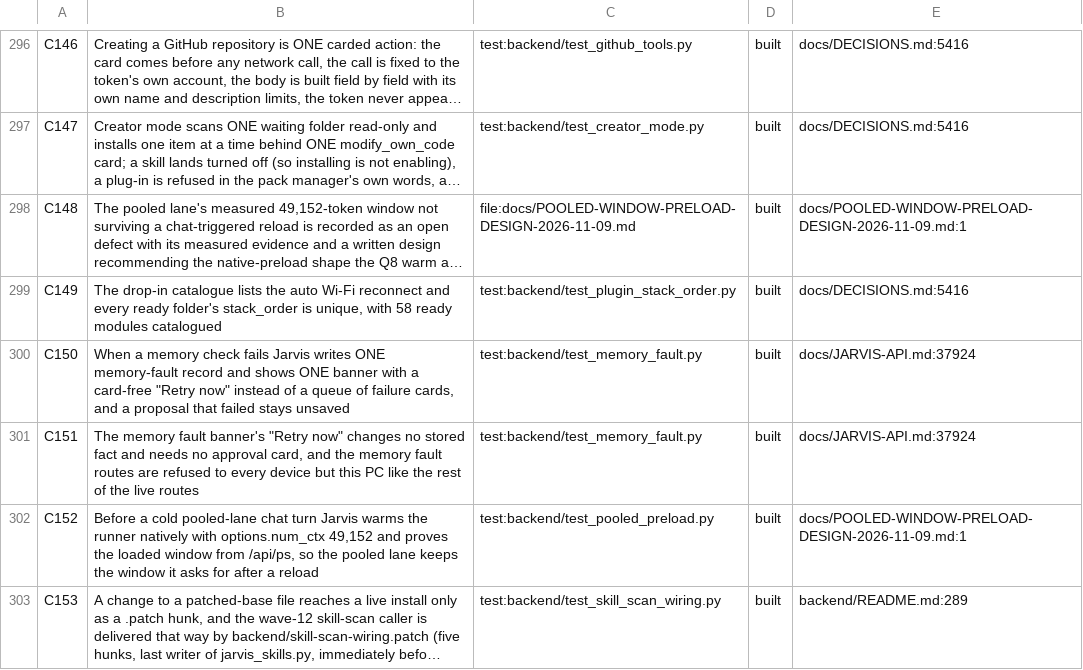
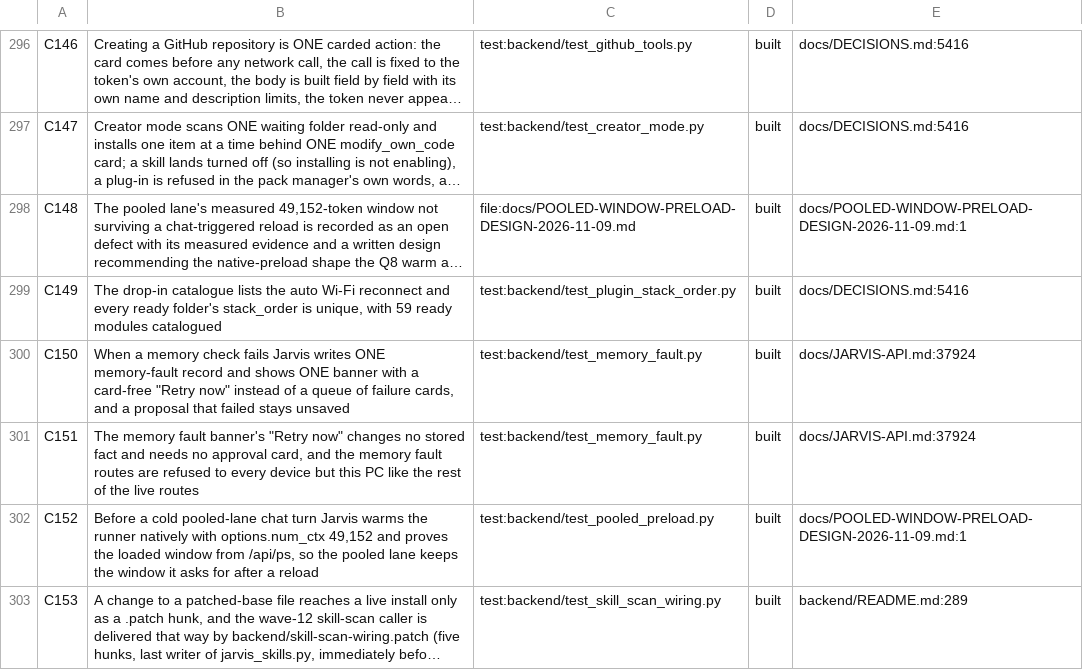
Before and after one commit to darknight11ish/Epic-Jarvis, a TSV file: docs/CLAIMS.tsv, drawn as a sheet; only a part is shown, gaps mark what is left out; long unchanged cells end in …; the diff covers the shown part only; the diff names each change by its address in the sheet, - before the commit and + after, or states it on an @@ line.

```diff
--- a/docs/CLAIMS.tsv
+++ b/docs/CLAIMS.tsv
-B299: …unique, with 58 ready modules…
+B299: …unique, with 59 ready modules…
```
Also changed, not shown: 8 edited cells elsewhere in this file, 3 other files.
